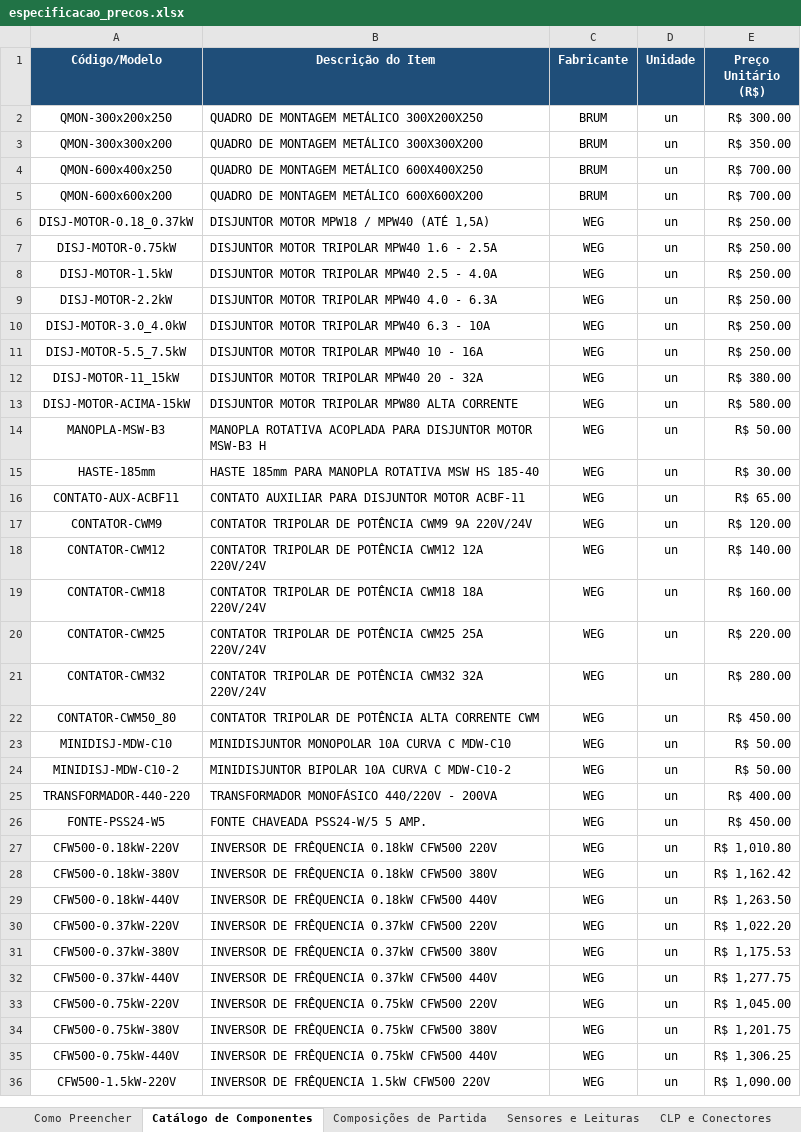
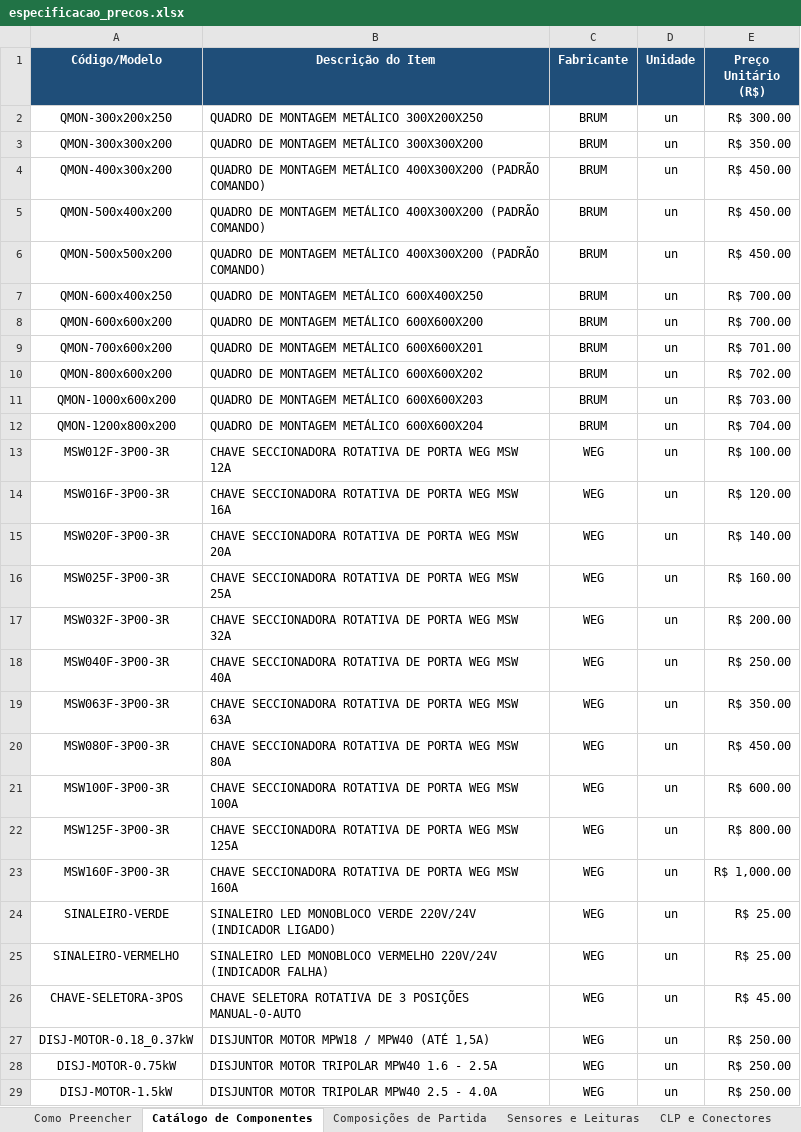
Before and after one commit to victorhugomota/Teste_Site_El-trica_3D_Or-amento, an Excel workbook: especificacao_precos.xlsx, sheet Catálogo de Componentes, drawn as a sheet; only a part is shown; the shorter side is filled out with more unchanged rows; values as stored, in another font and other column widths than the file's, no borders; the diff covers the shown part only; the diff names each change by its address in the sheet, - before the commit and + after, or states it on an @@ line.

```diff
--- a/especificacao_precos.xlsx (sheet Catálogo de Componentes)
+++ b/especificacao_precos.xlsx (sheet Catálogo de Componentes)
+row 4: QMON-400x300x200 | QUADRO DE MONTAGEM METÁLICO 400X300X200 (PADRÃO COMANDO) | BRUM | un | R$ 450.00
+row 5: QMON-500x400x200 | QUADRO DE MONTAGEM METÁLICO 400X300X200 (PADRÃO COMANDO) | BRUM | un | R$ 450.00
+row 6: QMON-500x500x200 | QUADRO DE MONTAGEM METÁLICO 400X300X200 (PADRÃO COMANDO) | BRUM | un | R$ 450.00
+row 9: QMON-700x600x200 | QUADRO DE MONTAGEM METÁLICO 600X600X201 | BRUM | un | R$ 701.00
+row 10: QMON-800x600x200 | QUADRO DE MONTAGEM METÁLICO 600X600X202 | BRUM | un | R$ 702.00
+row 11: QMON-1000x600x200 | QUADRO DE MONTAGEM METÁLICO 600X600X203 | BRUM | un | R$ 703.00
+row 12: QMON-1200x800x200 | QUADRO DE MONTAGEM METÁLICO 600X600X204 | BRUM | un | R$ 704.00
+row 13: MSW012F-3P00-3R | CHAVE SECCIONADORA ROTATIVA DE PORTA WEG MSW 12A | WEG | un | R$ 100.00
+row 14: MSW016F-3P00-3R | CHAVE SECCIONADORA ROTATIVA DE PORTA WEG MSW 16A | WEG | un | R$ 120.00
+row 15: MSW020F-3P00-3R | CHAVE SECCIONADORA ROTATIVA DE PORTA WEG MSW 20A | WEG | un | R$ 140.00
+row 16: MSW025F-3P00-3R | CHAVE SECCIONADORA ROTATIVA DE PORTA WEG MSW 25A | WEG | un | R$ 160.00
+row 17: MSW032F-3P00-3R | CHAVE SECCIONADORA ROTATIVA DE PORTA WEG MSW 32A | WEG | un | R$ 200.00
+row 18: MSW040F-3P00-3R | CHAVE SECCIONADORA ROTATIVA DE PORTA WEG MSW 40A | WEG | un | R$ 250.00
+row 19: MSW063F-3P00-3R | CHAVE SECCIONADORA ROTATIVA DE PORTA WEG MSW 63A | WEG | un | R$ 350.00
+row 20: MSW080F-3P00-3R | CHAVE SECCIONADORA ROTATIVA DE PORTA WEG MSW 80A | WEG | un | R$ 450.00
+row 21: MSW100F-3P00-3R | CHAVE SECCIONADORA ROTATIVA DE PORTA WEG MSW 100A | WEG | un | R$ 600.00
+row 22: MSW125F-3P00-3R | CHAVE SECCIONADORA ROTATIVA DE PORTA WEG MSW 125A | WEG | un | R$ 800.00
+row 23: MSW160F-3P00-3R | CHAVE SECCIONADORA ROTATIVA DE PORTA WEG MSW 160A | WEG | un | R$ 1,000.00
+row 24: SINALEIRO-VERDE | SINALEIRO LED MONOBLOCO VERDE 220V/24V (INDICADOR LIGADO) | WEG | un | R$ 25.00
+row 25: SINALEIRO-VERMELHO | SINALEIRO LED MONOBLOCO VERMELHO 220V/24V (INDICADOR FALHA) | WEG | un | R$ 25.00
+row 26: CHAVE-SELETORA-3POS | CHAVE SELETORA ROTATIVA DE 3 POSIÇÕES MANUAL-0-AUTO | WEG | un | R$ 45.00
```
Also changed, not shown: 28 added rows, 1 removed row and 3 edited cells elsewhere in this sheet, sheet Como Preencher, sheet IHMs e Supervisório, other sheet tabs, 6 other files.
